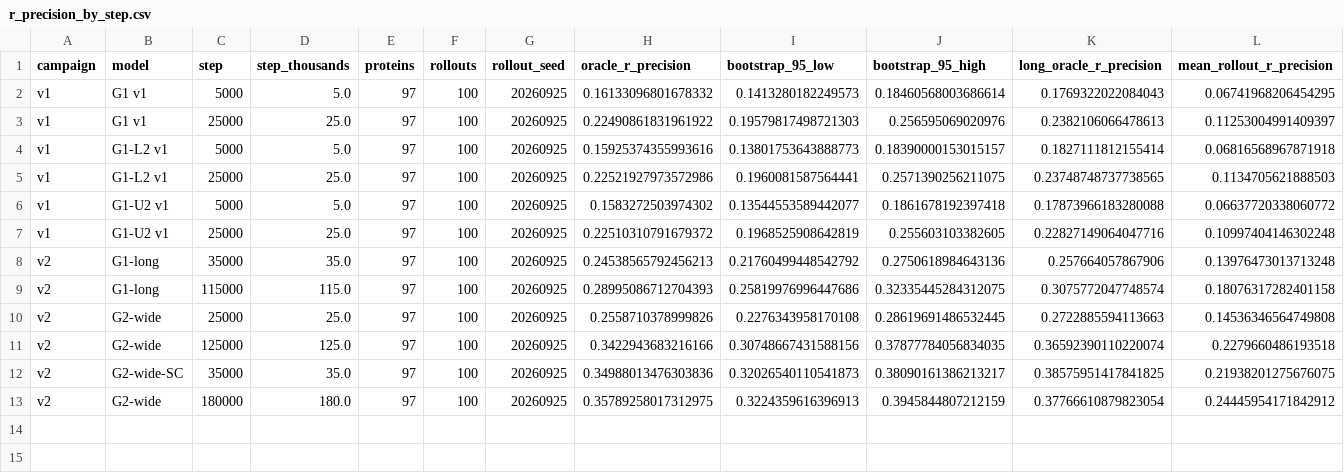
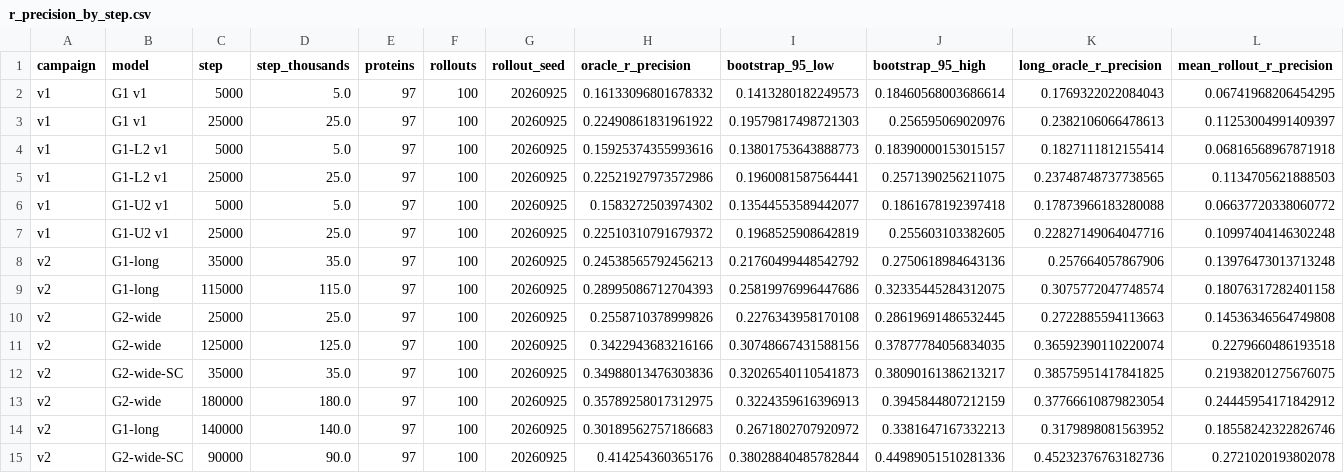
Before and after one commit to timodonnell/sparsa, a CSV file: reports/diffusion_v2/figures/r_precision_by_step.csv, drawn as a sheet; only a part is shown; rows hold the shown columns only; the diff names each change by its address in the sheet, - before the commit and + after, or states it on an @@ line.

```diff
--- a/reports/diffusion_v2/figures/r_precision_by_step.csv
+++ b/reports/diffusion_v2/figures/r_precision_by_step.csv
+row 14: v2 | G1-long | 140000 | 140.0 | 97 | 100 | 20260925 | 0.30189562757186683 | 0.2671802707920972 | 0.3381647167332213 | 0.3179898081563952 | 0.18558242322826746
+row 15: v2 | G2-wide-SC | 90000 | 90.0 | 97 | 100 | 20260925 | 0.414254360365176 | 0.38028840485782844 | 0.44989051510281336 | 0.45232376763182736 | 0.2721020193802078
```
Also changed, not shown: 9 other files.
